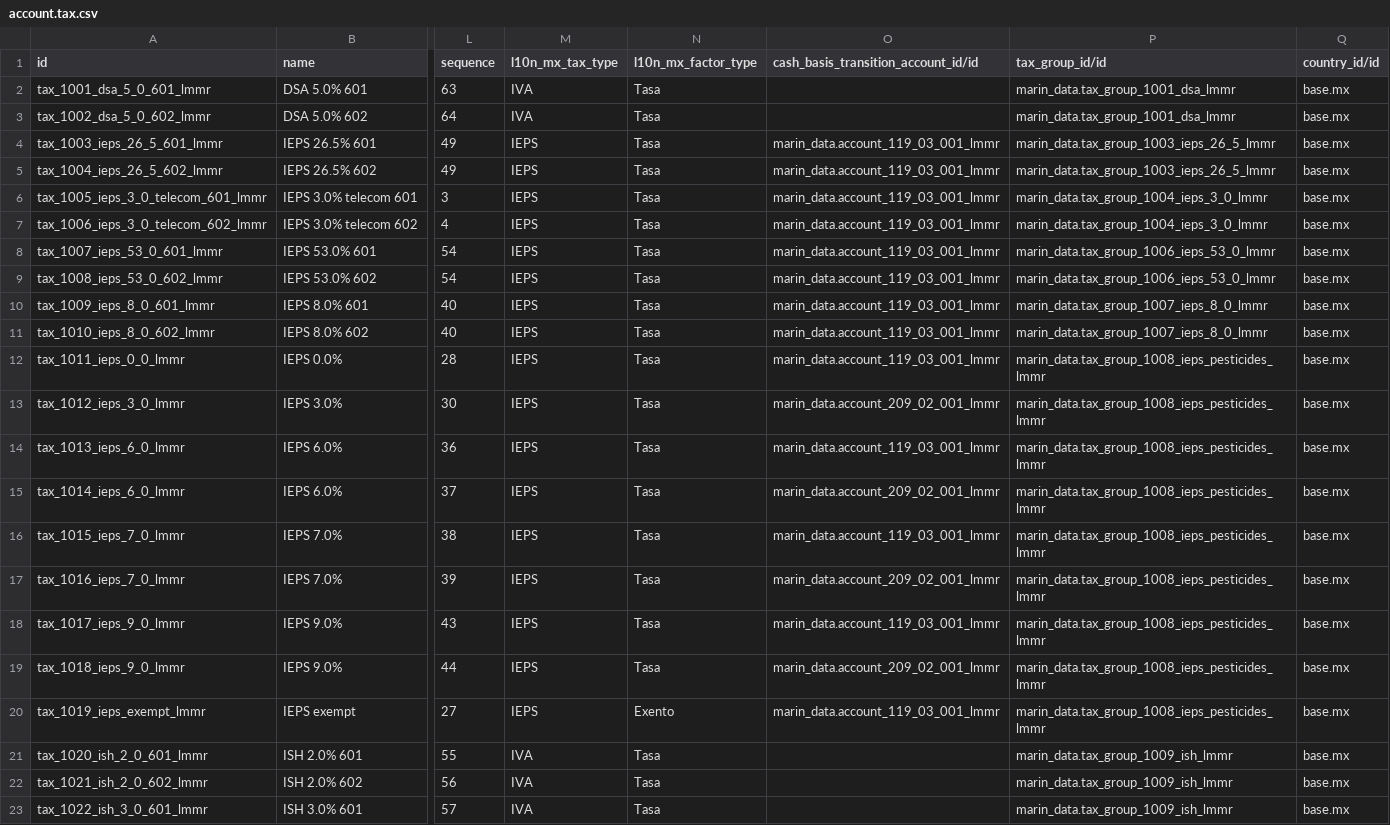
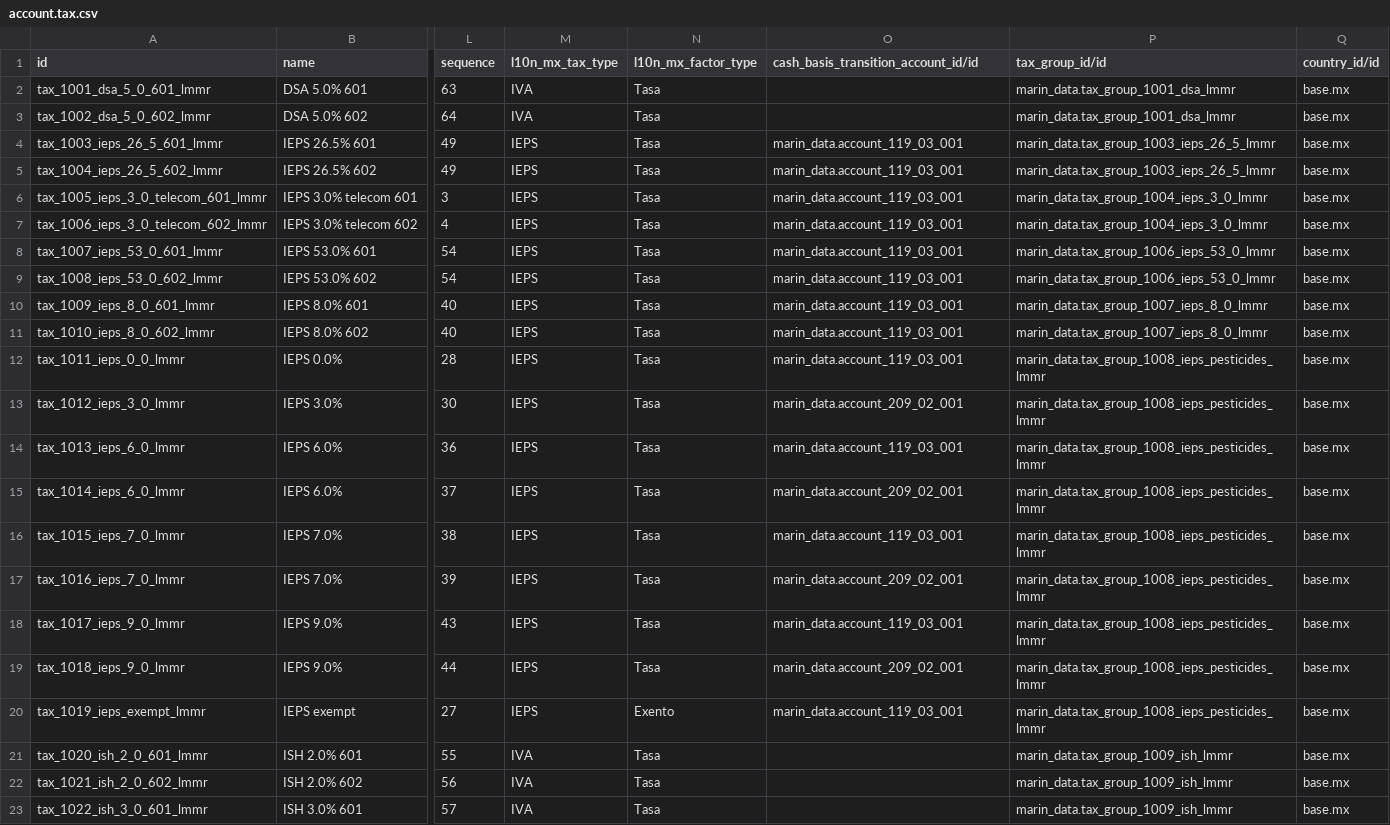
Before and after one commit to robertoCabreraAgro/addons_custom, a CSV file: marin_data/data/account.tax.csv, drawn as a sheet; only a part is shown, gaps mark what is left out; the diff covers the shown part only; the diff names each change by its address in the sheet, - before the commit and + after, or states it on an @@ line.

Commit message:
[FIX] marin_data: account.tax.csv fixed

```diff
--- a/marin_data/data/account.tax.csv
+++ b/marin_data/data/account.tax.csv
-O4:O12: marin_data.account_119_03_001_lmmr
+O4:O12: marin_data.account_119_03_001
-O13: marin_data.account_209_02_001_lmmr
+O13: marin_data.account_209_02_001
-O14: marin_data.account_119_03_001_lmmr
+O14: marin_data.account_119_03_001
-O15: marin_data.account_209_02_001_lmmr
+O15: marin_data.account_209_02_001
-O16: marin_data.account_119_03_001_lmmr
+O16: marin_data.account_119_03_001
-O17: marin_data.account_209_02_001_lmmr
+O17: marin_data.account_209_02_001
-O18: marin_data.account_119_03_001_lmmr
+O18: marin_data.account_119_03_001
-O19: marin_data.account_209_02_001_lmmr
+O19: marin_data.account_209_02_001
-O20: marin_data.account_119_03_001_lmmr
+O20: marin_data.account_119_03_001
```
Also changed, not shown: 33 edited cells elsewhere in this file.
